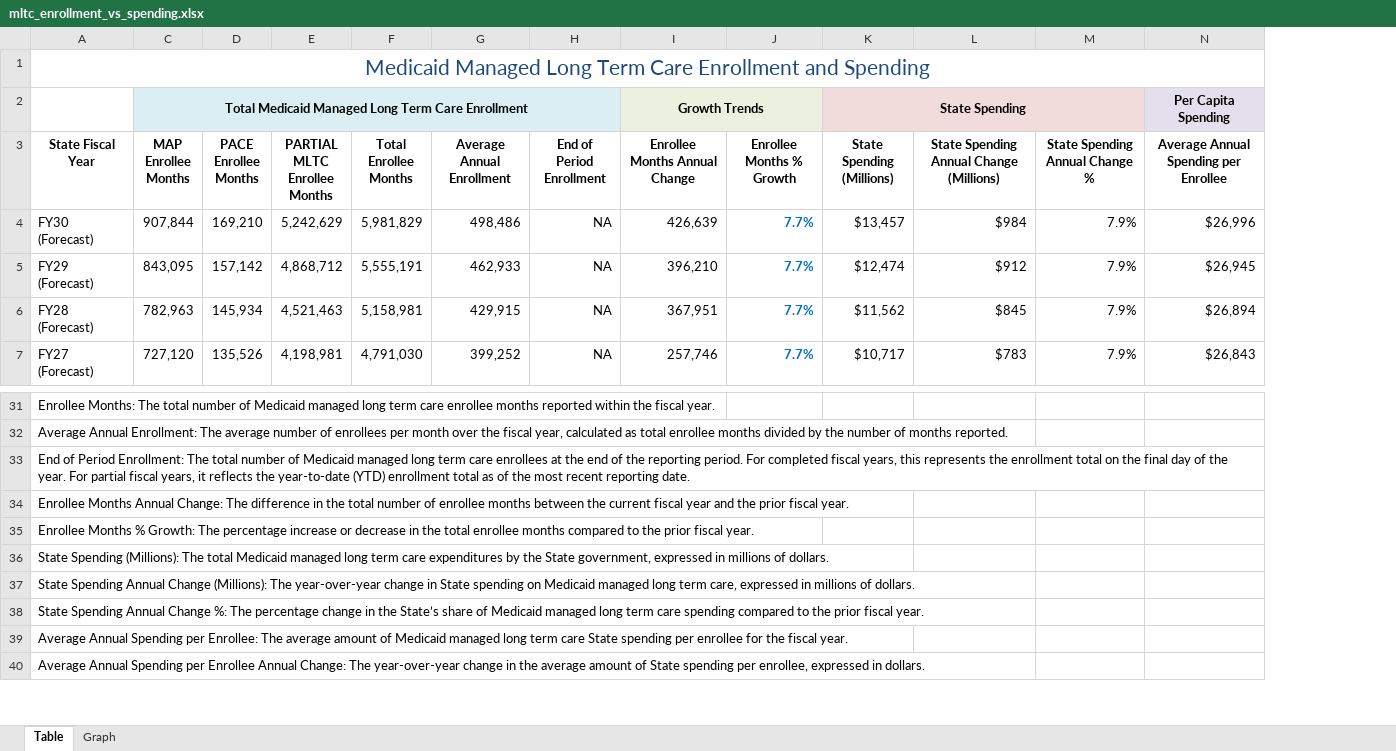
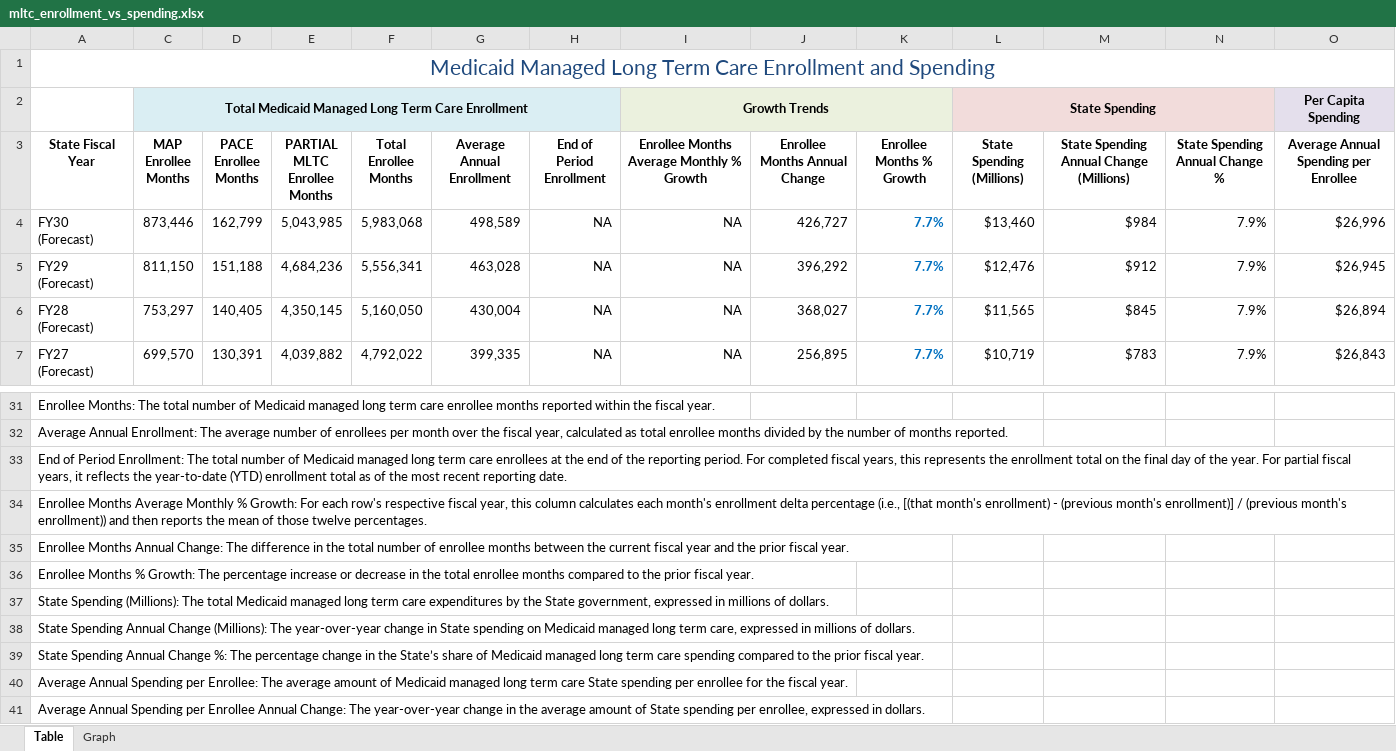
Before and after one commit to steptwopolicy/s2p_data_analyses, an Excel workbook: mltc_enrollment_vs_spending.xlsx, sheet Table, drawn as a sheet; only a part is shown, gaps mark what is left out; values as stored, in another font and other column widths than the file's, no borders; removed rows and columns are numbered as before the commit, all else as after; rows hold the shown columns only; the diff covers the shown part only; the diff names each change by its address in the sheet, - before the commit and + after, or states it on an @@ line.

```diff
--- a/mltc_enrollment_vs_spending.xlsx (sheet Table)
+++ b/mltc_enrollment_vs_spending.xlsx (sheet Table)
+column I, rows 2-7: Growth Trends | Enrollee Months Average Monthly % Growth | NA | NA | NA | NA
-J2 (Enrollee Months Annual Change): Growth Trends
+J2 (Enrollee Months Annual Change): (empty)
-I2:J2 merged
-C4 (MAP Enrollee Months): 907,844
+C4 (MAP Enrollee Months): 873,446
-D4 (PACE Enrollee Months): 169,210
+D4 (PACE Enrollee Months): 162,799
-E4 (PARTIAL MLTC Enrollee Months): 5,242,629
+E4 (PARTIAL MLTC Enrollee Months): 5,043,985
-F4 (Total Enrollee Months): 5,981,829
+F4 (Total Enrollee Months): 5,983,068
-G4 (Average Annual Enrollment): 498,486
+G4 (Average Annual Enrollment): 498,589
-J4 (Enrollee Months Annual Change): 426,639
+J4 (Enrollee Months Annual Change): 426,727
-L4 (State Spending (Millions)): $13,457
+L4 (State Spending (Millions)): $13,460
-C5 (MAP Enrollee Months): 843,095
+C5 (MAP Enrollee Months): 811,150
-D5 (PACE Enrollee Months): 157,142
+D5 (PACE Enrollee Months): 151,188
-E5 (PARTIAL MLTC Enrollee Months): 4,868,712
+E5 (PARTIAL MLTC Enrollee Months): 4,684,236
-F5 (Total Enrollee Months): 5,555,191
+F5 (Total Enrollee Months): 5,556,341
-G5 (Average Annual Enrollment): 462,933
+G5 (Average Annual Enrollment): 463,028
-J5 (Enrollee Months Annual Change): 396,210
+J5 (Enrollee Months Annual Change): 396,292
-L5 (State Spending (Millions)): $12,474
+L5 (State Spending (Millions)): $12,476
-C6 (MAP Enrollee Months): 782,963
+C6 (MAP Enrollee Months): 753,297
-D6 (PACE Enrollee Months): 145,934
+D6 (PACE Enrollee Months): 140,405
-E6 (PARTIAL MLTC Enrollee Months): 4,521,463
+E6 (PARTIAL MLTC Enrollee Months): 4,350,145
-F6 (Total Enrollee Months): 5,158,981
+F6 (Total Enrollee Months): 5,160,050
-G6 (Average Annual Enrollment): 429,915
+G6 (Average Annual Enrollment): 430,004
-J6 (Enrollee Months Annual Change): 367,951
+J6 (Enrollee Months Annual Change): 368,027
-L6 (State Spending (Millions)): $11,562
+L6 (State Spending (Millions)): $11,565
-C7 (MAP Enrollee Months): 727,120
+C7 (MAP Enrollee Months): 699,570
-D7 (PACE Enrollee Months): 135,526
+D7 (PACE Enrollee Months): 130,391
-E7 (PARTIAL MLTC Enrollee Months): 4,198,981
+E7 (PARTIAL MLTC Enrollee Months): 4,039,882
-F7 (Total Enrollee Months): 4,791,030
+F7 (Total Enrollee Months): 4,792,022
-G7 (Average Annual Enrollment): 399,252
+G7 (Average Annual Enrollment): 399,335
-J7 (Enrollee Months Annual Change): 257,746
+J7 (Enrollee Months Annual Change): 256,895
-L7 (State Spending (Millions)): $10,717
+L7 (State Spending (Millions)): $10,719
+row 34: Enrollee Months Average Monthly % Growth: For each row's respective fiscal year, this column calculates each month's enrollment delta percentage (i.e., [(that month's enrollment) - (previous month's enrollment)] / (previous month's enrollment)) and then reports the mean of those twelve percentages.
```
Also changed, not shown: 2 added rows, 2 removed rows, 24 edited cells and cell formats elsewhere in this sheet, formulas that keep their value, hidden cells, 1 other file.
